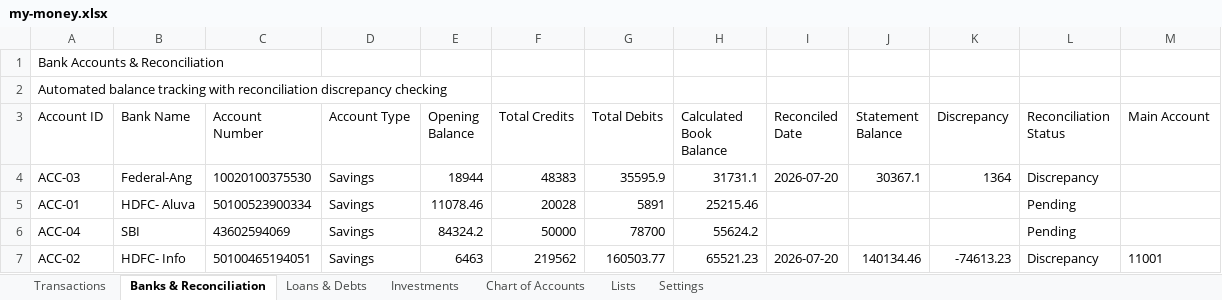
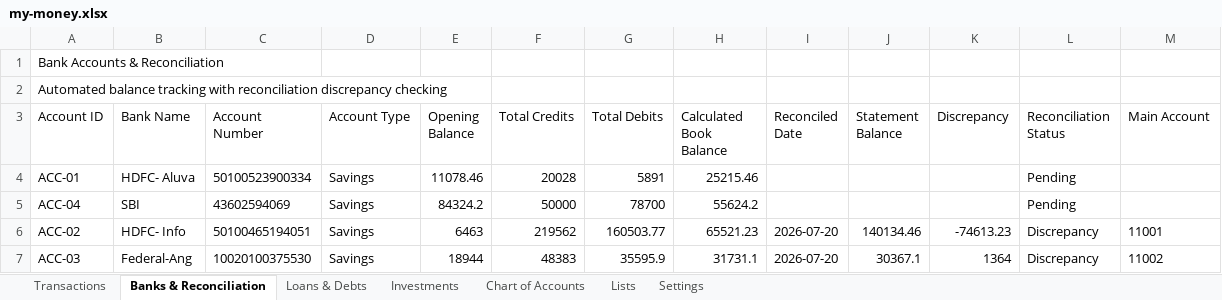
Before and after one commit to SanjoPoly/MyLedger, an Excel workbook: my-money.xlsx, sheet Banks & Reconciliation, drawn as a sheet; values as stored, in another font and other column widths than the file's, no borders; removed rows and columns are numbered as before the commit, all else as after; the diff names each change by its address in the sheet, - before the commit and + after, or states it on an @@ line.

Commit message:
Ledgr: update my-money.xlsx (2026-08-19T23:13:22.330Z)

```diff
--- a/my-money.xlsx (sheet Banks & Reconciliation)
+++ b/my-money.xlsx (sheet Banks & Reconciliation)
-row 4: ACC-03 | Federal-Ang | 10020100375530 | Savings | 18944 | 48383 | 35595.9 | 31731.1 | 2026-07-20 | 30367.1 | 1364 | Discrepancy
+row 7: ACC-03 | Federal-Ang | 10020100375530 | Savings | 18944 | 48383 | 35595.9 | 31731.1 | 2026-07-20 | 30367.1 | 1364 | Discrepancy | 11002
```
